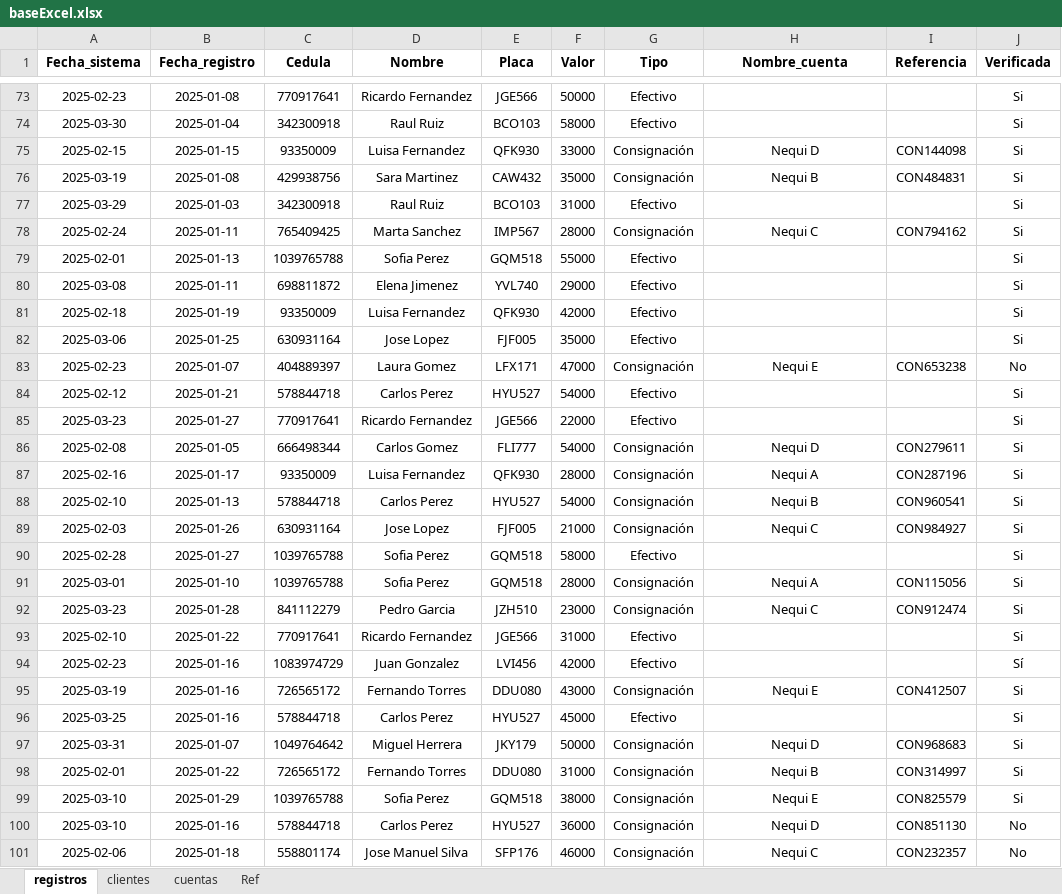
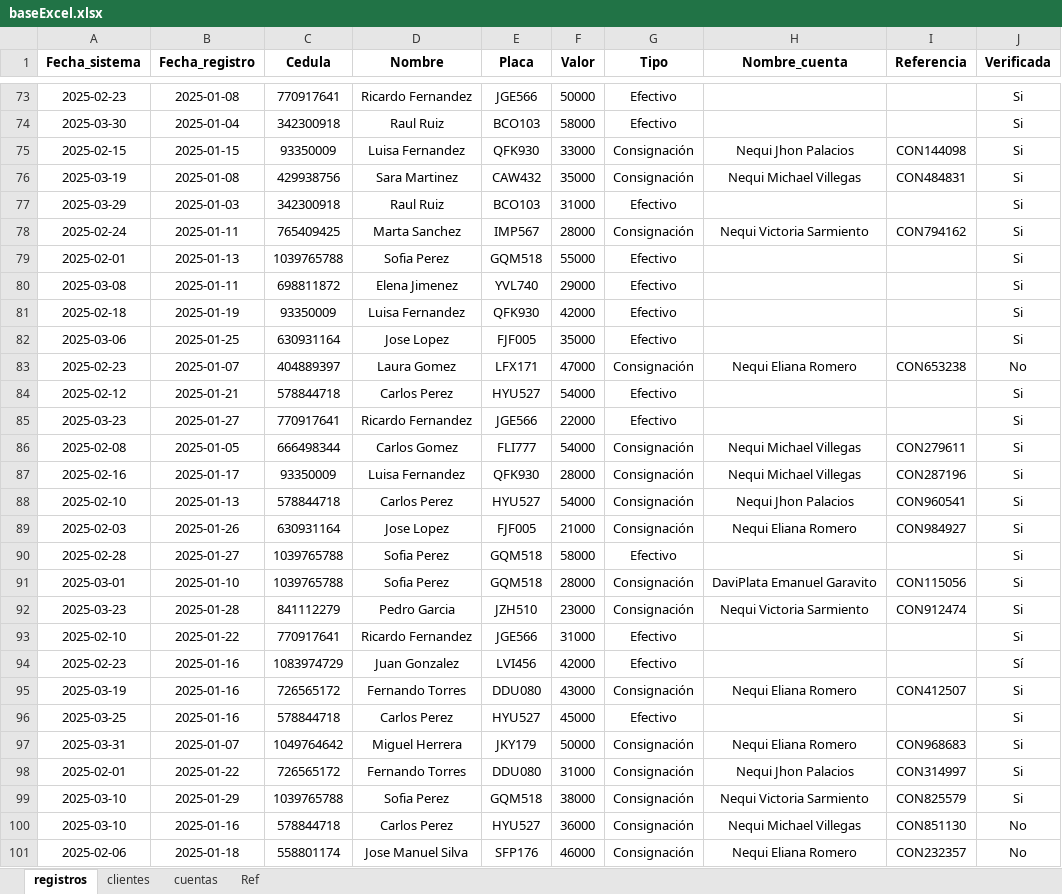
Before and after one commit to Xulian7/App_tarifas, an Excel workbook: diccionarios/baseExcel.xlsx, sheet registros, drawn as a sheet; only a part is shown, gaps mark what is left out; values as stored, in another font and other column widths than the file's, no borders; the diff covers the shown part only; the diff names each change by its address in the sheet, - before the commit and + after, or states it on an @@ line.

Commit message:
Crear registros

```diff
--- a/diccionarios/baseExcel.xlsx (sheet registros)
+++ b/diccionarios/baseExcel.xlsx (sheet registros)
-H75 (Nombre_cuenta): Nequi D
+H75 (Nombre_cuenta): Nequi Jhon Palacios
-H76 (Nombre_cuenta): Nequi B
+H76 (Nombre_cuenta): Nequi Michael Villegas
-H78 (Nombre_cuenta): Nequi C
+H78 (Nombre_cuenta): Nequi Victoria Sarmiento
-H83 (Nombre_cuenta): Nequi E
+H83 (Nombre_cuenta): Nequi Eliana Romero
-H86 (Nombre_cuenta): Nequi D
+H86 (Nombre_cuenta): Nequi Michael Villegas
-H87 (Nombre_cuenta): Nequi A
+H87 (Nombre_cuenta): Nequi Michael Villegas
-H88 (Nombre_cuenta): Nequi B
+H88 (Nombre_cuenta): Nequi Jhon Palacios
-H89 (Nombre_cuenta): Nequi C
+H89 (Nombre_cuenta): Nequi Eliana Romero
-H91 (Nombre_cuenta): Nequi A
+H91 (Nombre_cuenta): DaviPlata Emanuel Garavito
-H92 (Nombre_cuenta): Nequi C
+H92 (Nombre_cuenta): Nequi Victoria Sarmiento
-H95 (Nombre_cuenta): Nequi E
+H95 (Nombre_cuenta): Nequi Eliana Romero
-H97 (Nombre_cuenta): Nequi D
+H97 (Nombre_cuenta): Nequi Eliana Romero
-H98 (Nombre_cuenta): Nequi B
+H98 (Nombre_cuenta): Nequi Jhon Palacios
-H99 (Nombre_cuenta): Nequi E
+H99 (Nombre_cuenta): Nequi Victoria Sarmiento
-H100 (Nombre_cuenta): Nequi D
+H100 (Nombre_cuenta): Nequi Michael Villegas
-H101 (Nombre_cuenta): Nequi C
+H101 (Nombre_cuenta): Nequi Eliana Romero
```
Also changed, not shown: 36 edited cells elsewhere in this sheet, sheet cuentas, 4 other files.
